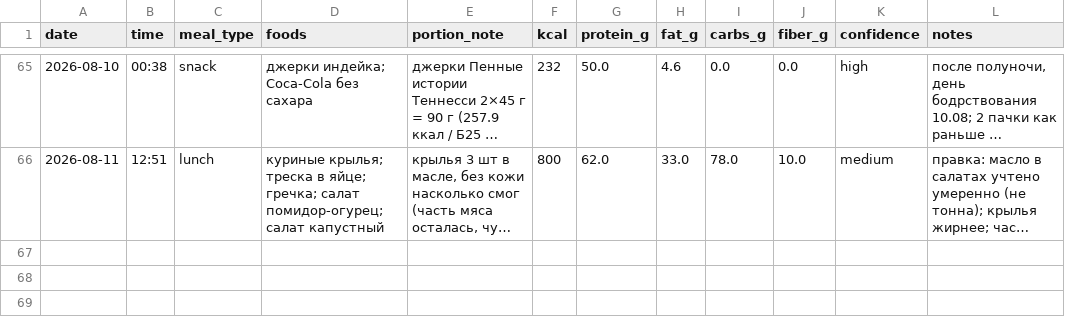
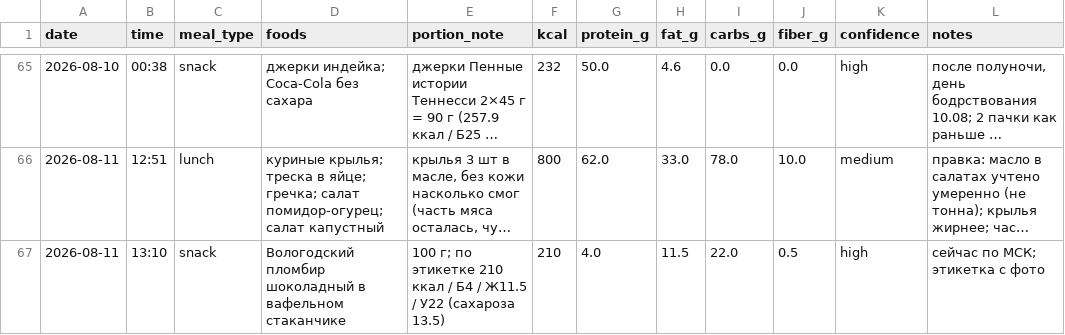
Before and after one commit to xamartinsa/goals, a CSV file: nutrition/log.csv, drawn as a sheet; only a part is shown, gaps mark what is left out; long unchanged cells end in …; the diff names each change by its address in the sheet, - before the commit and + after, or states it on an @@ line.

```diff
--- a/nutrition/log.csv
+++ b/nutrition/log.csv
+row 67: 2026-08-11 | 13:10 | snack | Вологодский пломбир шоколадный в вафельном стаканчике | 100 г; по этикетке 210 ккал / Б4 / Ж11.5 / У22 (сахароза 13.5) | 210 | 4.0 | 11.5 | 22.0 | 0.5 | high | сейчас по МСК; этикетка с фото
```
Also changed, not shown: 2 other files.
